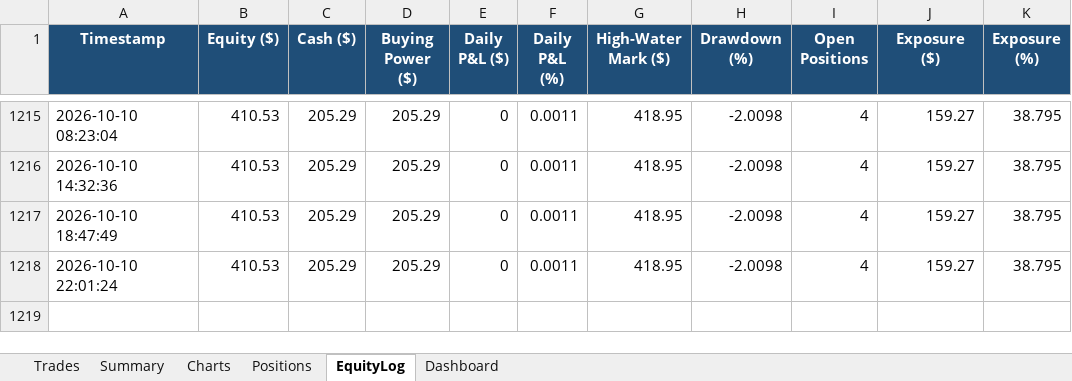
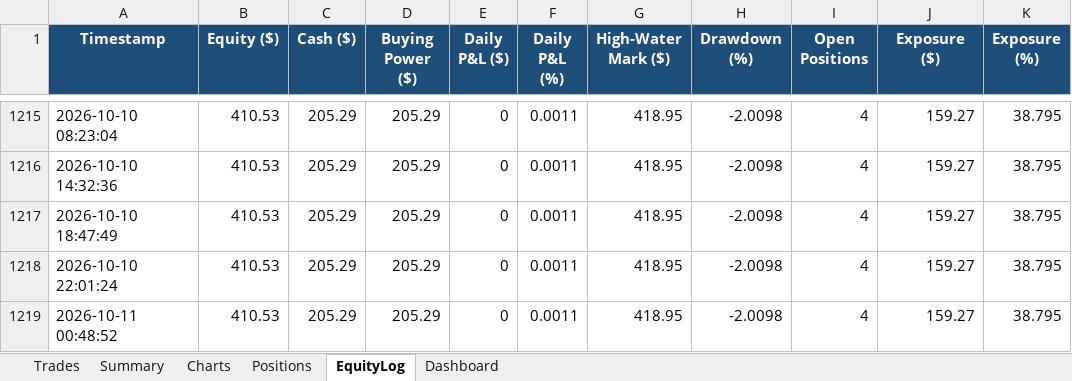
Before and after one commit to gal-ops/lpaca-trading-bo, an Excel workbook: trades.xlsx, sheet EquityLog, drawn as a sheet; only a part is shown, gaps mark what is left out; values as stored, in another font and other column widths than the file's, no borders; conditional formats not drawn; the diff names each change by its address in the sheet, - before the commit and + after, or states it on an @@ line.

Commit message:
Update trade log + bot state [skip ci]

```diff
--- a/trades.xlsx (sheet EquityLog)
+++ b/trades.xlsx (sheet EquityLog)
+row 1219: 2026-10-11 00:48:52 | 410.53 | 205.29 | 205.29 | 0 | 0.0011 | 418.95 | -2.0098 | 4 | 159.27 | 38.795
```
